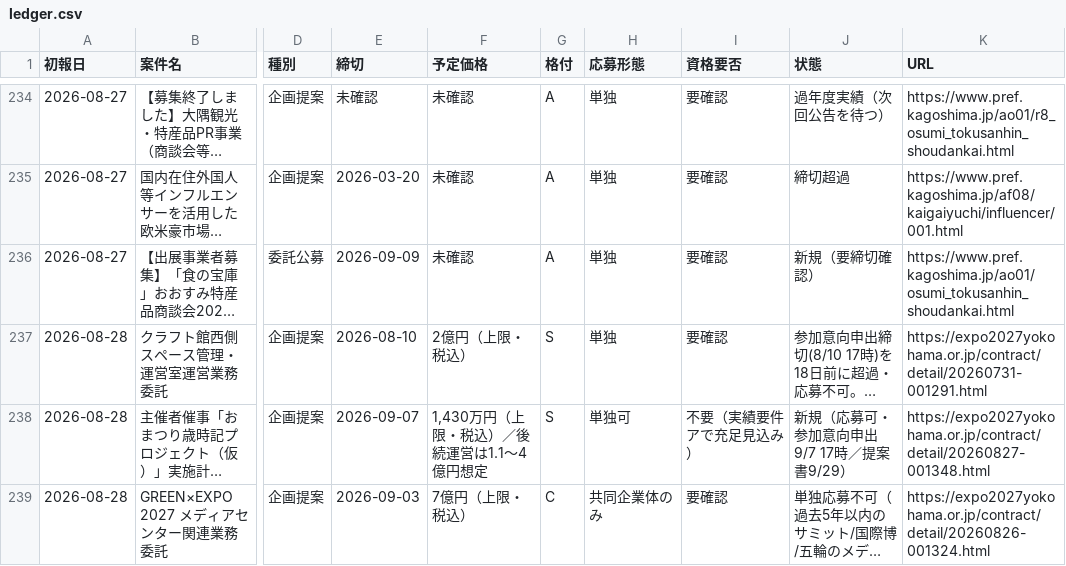
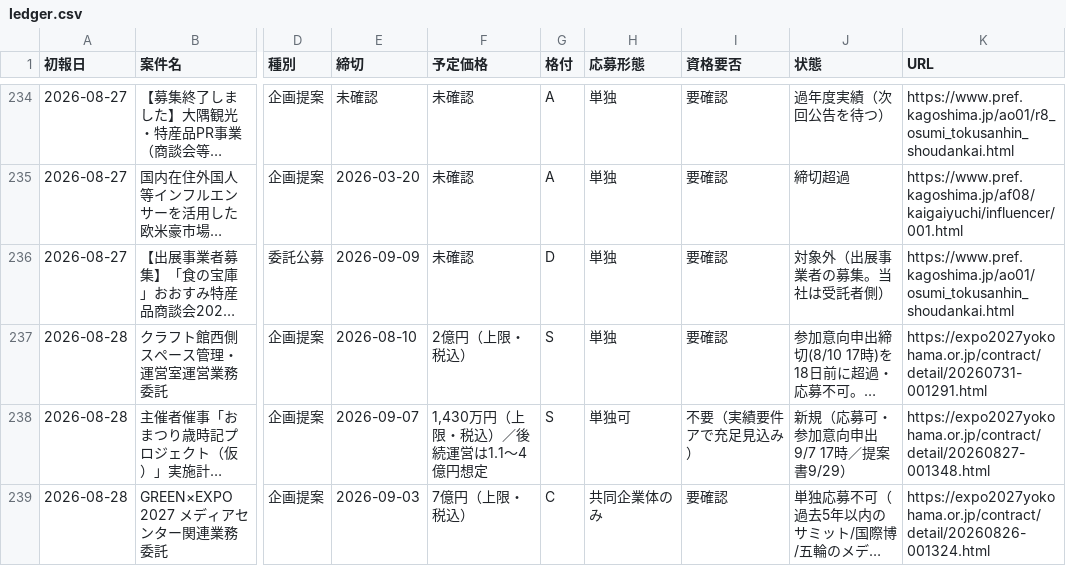
Before and after one commit to yixima/hojo, a CSV file: data/ledger.csv, drawn as a sheet; only a part is shown, gaps mark what is left out; long unchanged cells end in …; the diff names each change by its address in the sheet, - before the commit and + after, or states it on an @@ line.

```diff
--- a/data/ledger.csv
+++ b/data/ledger.csv
-G236 (格付): A
+G236 (格付): D
-J236 (状態): 新規（要締切確認）
+J236 (状態): 対象外（出展事業者の募集。当社は受託者側）
```
Also changed, not shown: 2 other files.
